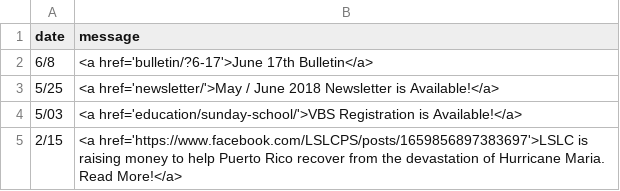
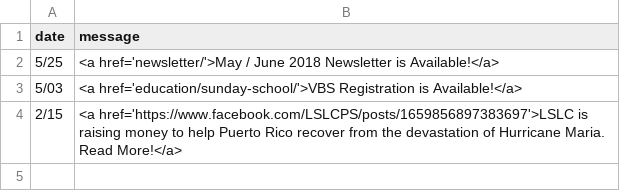
Before and after one commit to cgallarno/living-savior-lutheran-site, a CSV file: _data/announcements.csv, drawn as a sheet.

Commit message:
Cleanup, Autmated adding bulletins to annoucements, added 6.24 bulletin

```diff
--- a/_data/announcements.csv
+++ b/_data/announcements.csv
@@ -1,3 +1,2 @@
 date,message
-6/8,<a href='bulletin/?6-17'>June 17th Bulletin</a>
 5/25,<a href='newsletter/'>May / June 2018 Newsletter is Available!</a>
```
Also changed, not shown: 49 other files.
